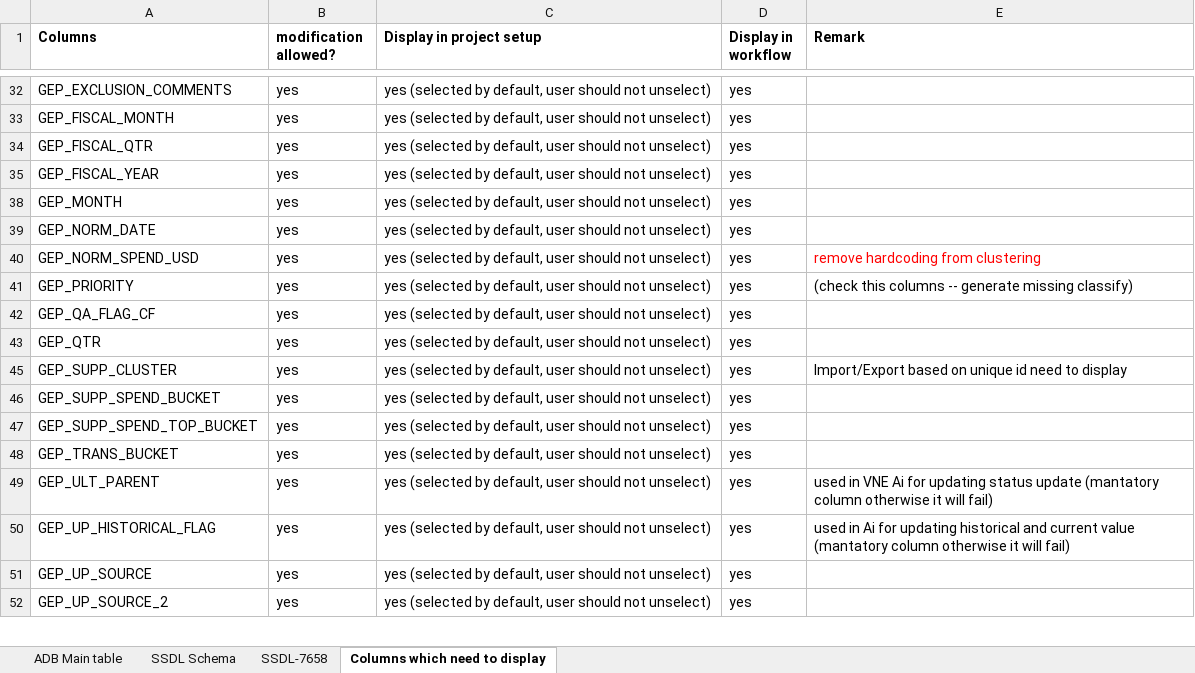
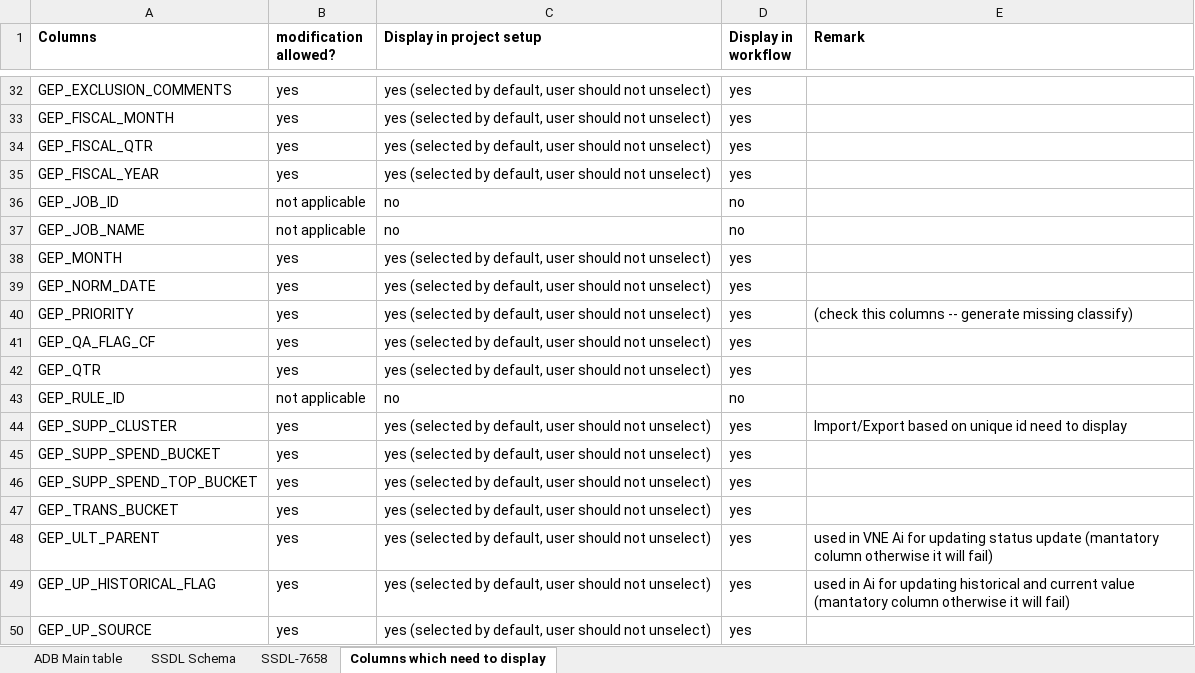
Before and after one commit to GopinadhVennagiri-GEP/SSDL-7658, an Excel workbook: Spend2.0_DatabaseDesign - SSDL7658_updated.xlsx, sheet Columns which need to display, drawn as a sheet; only a part is shown, gaps mark what is left out; the shorter side is filled out with more unchanged rows; values as stored, in another font and other column widths than the file's, no borders; conditional formats not drawn; removed rows and columns are numbered as before the commit, all else as after; the diff covers the shown part only; the diff names each change by its address in the sheet, - before the commit and + after, or states it on an @@ line.

```diff
--- a/Spend2.0_DatabaseDesign - SSDL7658_updated.xlsx (sheet Columns which need to display)
+++ b/Spend2.0_DatabaseDesign - SSDL7658_updated.xlsx (sheet Columns which need to display)
@@ row 36 unhidden: GEP_JOB_ID | not applicable | no | no @@
@@ row 37 unhidden: GEP_JOB_NAME | not applicable | no | no @@
-row 40: GEP_NORM_SPEND_USD | yes | yes (selected by default, user should not unselect) | yes | remove hardcoding from clustering
@@ row 43 unhidden: GEP_RULE_ID | not applicable | no | no @@
```
Also changed, not shown: 19 hidden or unhidden rows elsewhere in this sheet, sheet SSDL Schema, formulas that keep their value, 1 other file.
